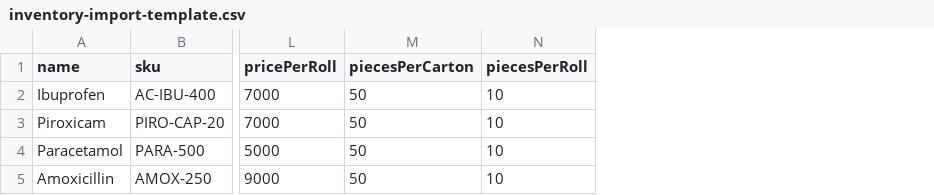
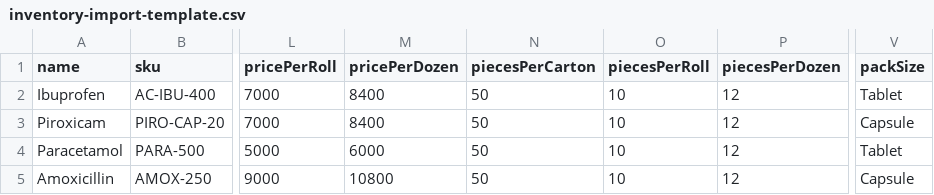
Before and after one commit to ceeoneintegratedservices/Hencee, a CSV file: public/inventory-import-template.csv, drawn as a sheet; only a part is shown, gaps mark what is left out; the diff names each change by its address in the sheet, - before the commit and + after, or states it on an @@ line.

Commit message:
update dozen

```diff
--- a/public/inventory-import-template.csv
+++ b/public/inventory-import-template.csv
+column M (pricePerDozen), rows 2-5: 8400 | 8400 | 6000 | 10800
+column P (piecesPerDozen), rows 2-5: all 12
+column V (packSize), rows 2-5: Tablet | Capsule | Tablet | Capsule
```
Also changed, not shown: 4 other files.
